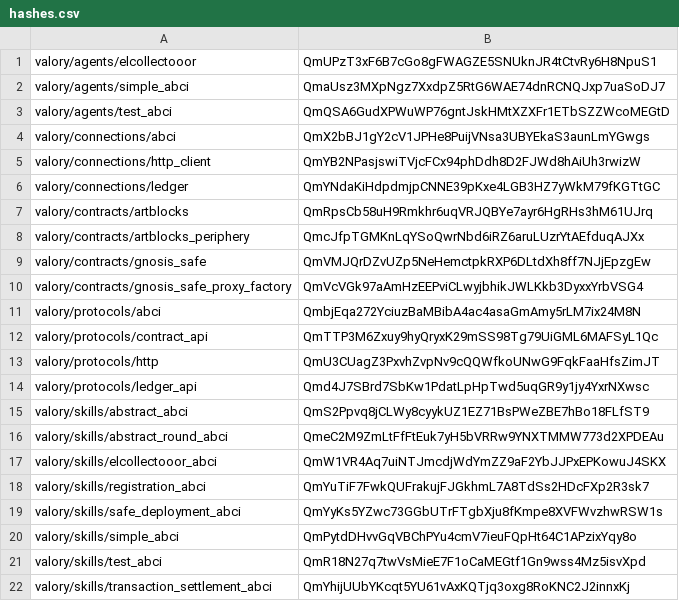
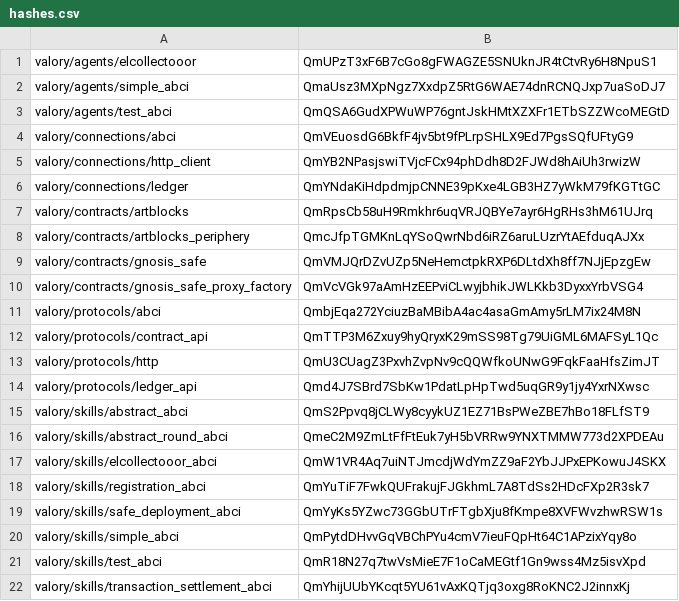
Before and after one commit to valory-xyz/agent-academy-1, a CSV file: packages/hashes.csv, drawn as a sheet.

Commit message:
chore: hashes

```diff
--- a/packages/hashes.csv
+++ b/packages/hashes.csv
@@ -3,3 +3,3 @@ valory/agents/simple_abci,QmaUsz3MXpNgz7XxdpZ5RtG6WAE74dnRCNQJxp7uaSoDJ7
 valory/agents/test_abci,QmQSA6GudXPWuWP76gntJskHMtXZXFr1ETbSZZWcoMEGtD
-valory/connections/abci,QmX2bBJ1gY2cV1JPHe8PuijVNsa3UBYEkaS3aunLmYGwgs
+valory/connections/abci,QmVEuosdG6BkfF4jv5bt9fPLrpSHLX9Ed7PgsSQfUFtyG9
 valory/connections/http_client,QmYB2NPasjswiTVjcFCx94phDdh8D2FJWd8hAiUh3rwizW
```
